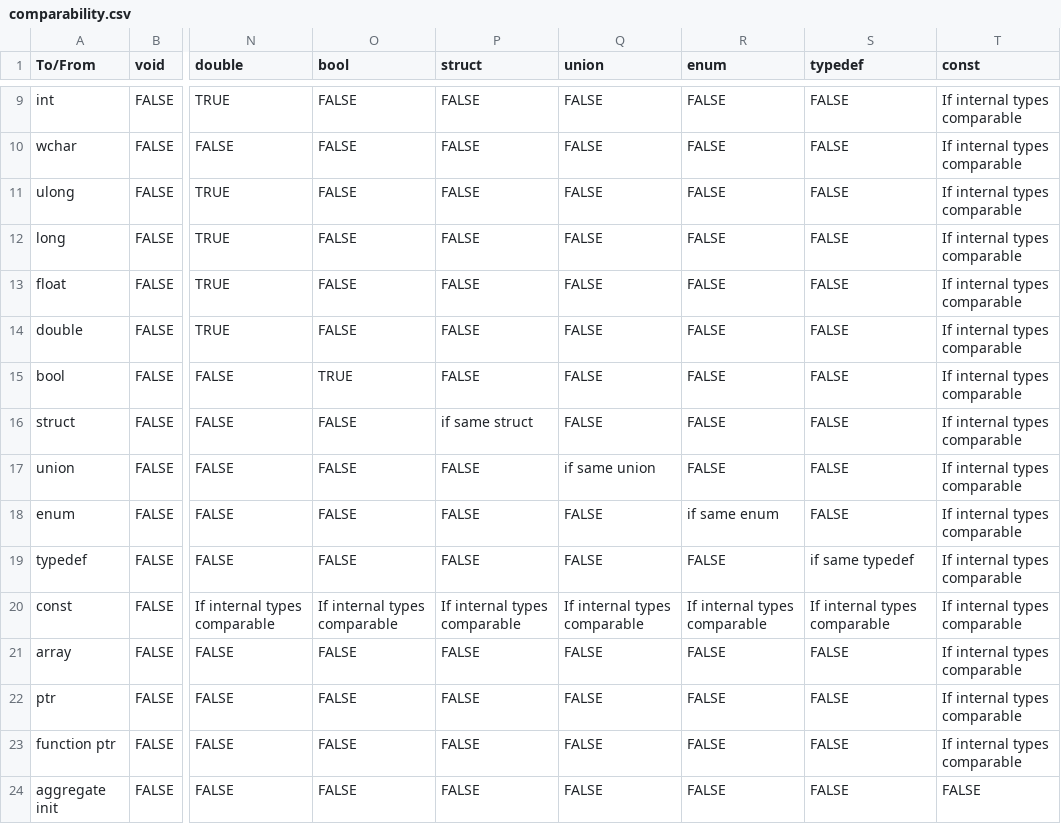
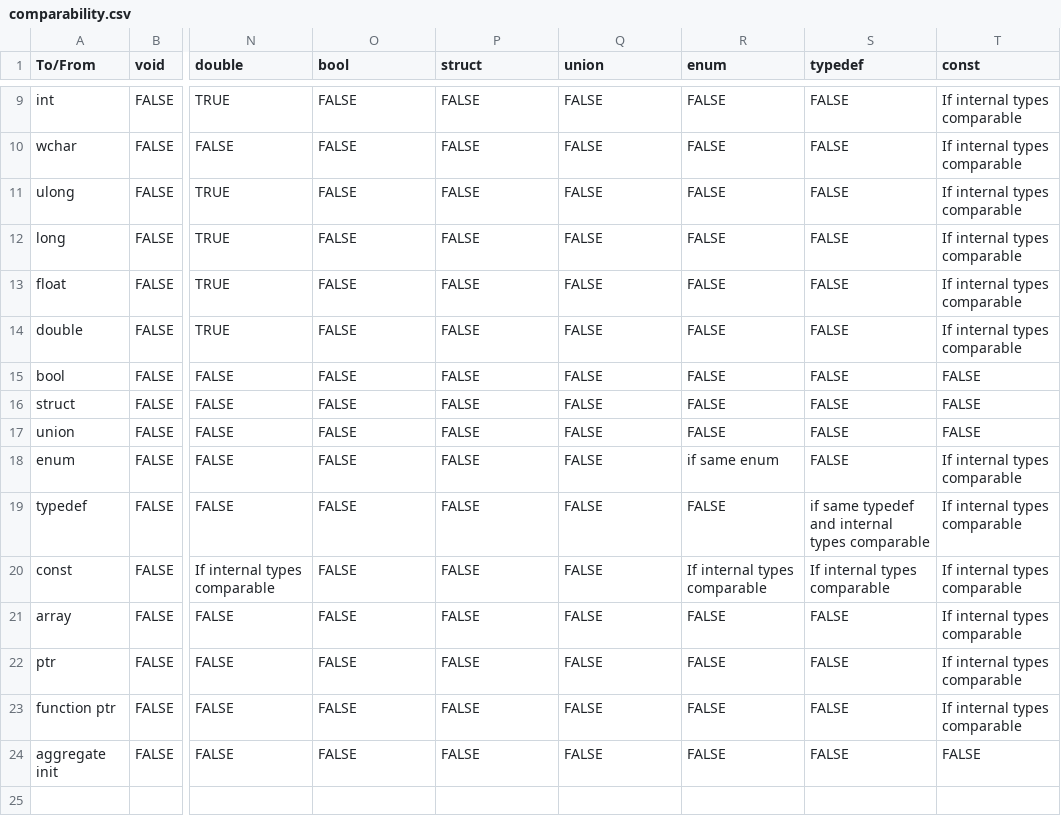
Before and after one commit to JustinHuPrime/TCompiler, a CSV file: notes/comparability.csv, drawn as a sheet; only a part is shown, gaps mark what is left out; the diff names each change by its address in the sheet, - before the commit and + after, or states it on an @@ line.

```diff
--- a/notes/comparability.csv
+++ b/notes/comparability.csv
-O15 (bool): TRUE
+O15 (bool): FALSE
-T15:T17 (const): If internal types comparable
+T15:T17 (const): FALSE
-P16 (struct): if same struct
+P16 (struct): FALSE
-Q17 (union): if same union
+Q17 (union): FALSE
-S19 (typedef): if same typedef
+S19 (typedef): if same typedef and internal types comparable
-O20 (bool): If internal types comparable
+O20 (bool): FALSE
-P20 (struct): If internal types comparable
+P20 (struct): FALSE
-Q20 (union): If internal types comparable
+Q20 (union): FALSE
```
Also changed, not shown: 4 other files.
